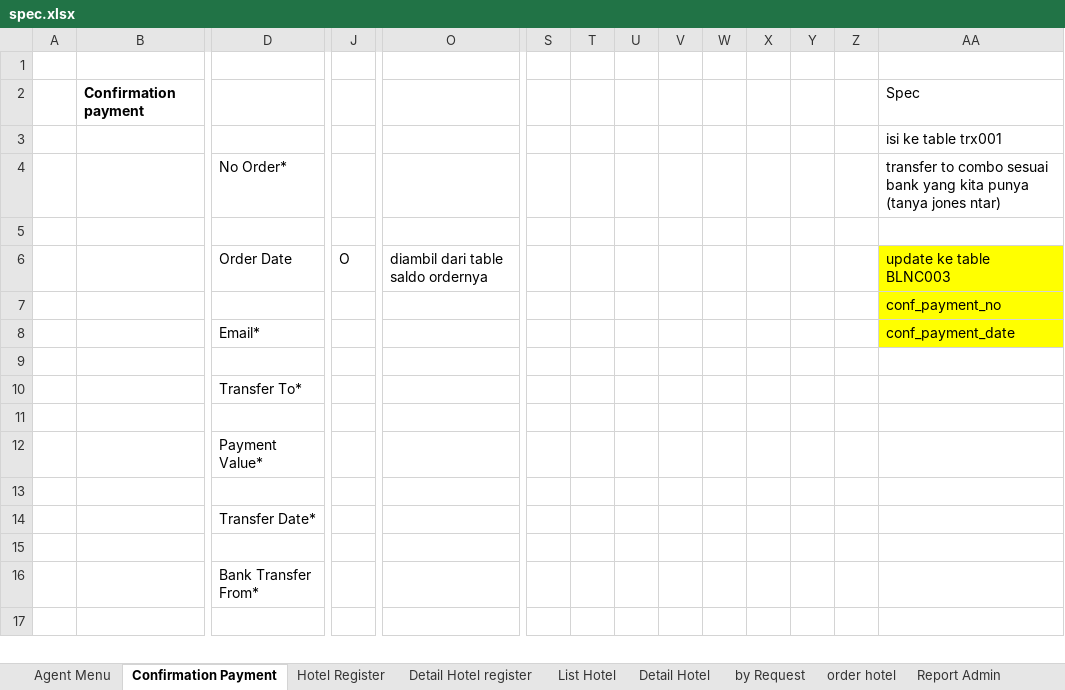
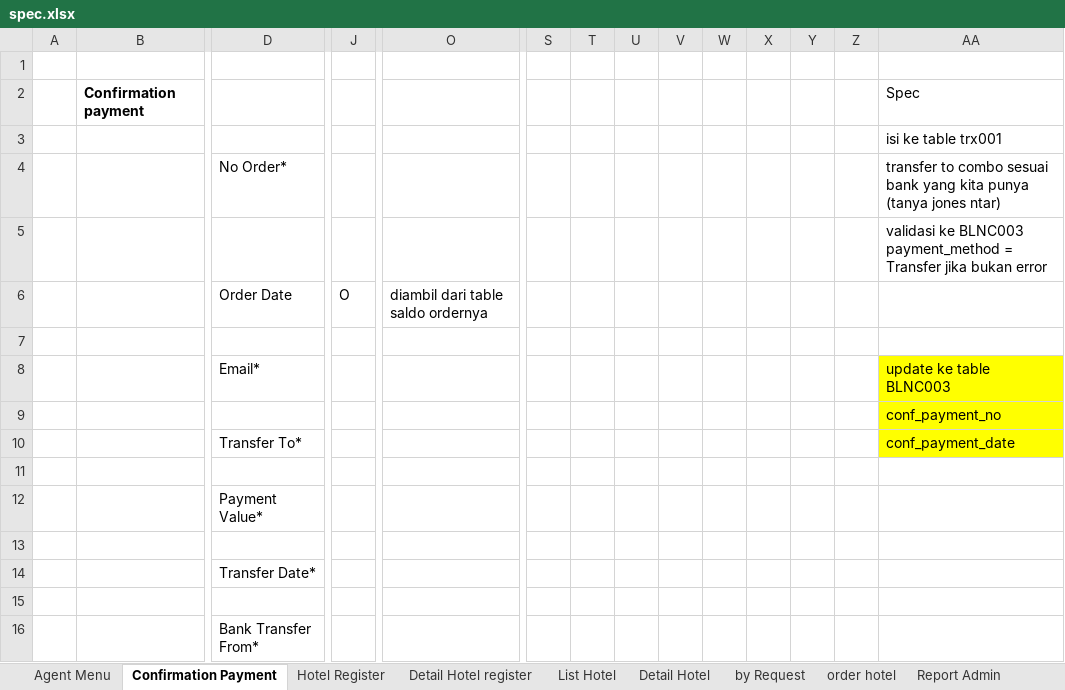
Before and after one commit to loztzero/hotelloca, an Excel workbook: document/spec.xlsx, sheet Confirmation Payment, drawn as a sheet; only a part is shown, gaps mark what is left out; the shorter side is filled out with more unchanged rows; values as stored, in another font and other column widths than the file's, no borders; removed rows and columns are numbered as before the commit, all else as after; rows hold the shown columns only; the diff names each change by its address in the sheet, - before the commit and + after, or states it on an @@ line.

```diff
--- a/document/spec.xlsx (sheet Confirmation Payment)
+++ b/document/spec.xlsx (sheet Confirmation Payment)
+row 5:  |  |  |  |  |  |  |  |  |  |  |  |  | validasi ke BLNC003 payment_method = Transfer jika bukan error
+row 6:  |  | Order Date | O | diambil dari table saldo ordernya
-row 6:  |  | Order Date | O | diambil dari table saldo ordernya |  |  |  |  |  |  |  |  | update ke table BLNC003
+row 8:  |  | Email* |  |  |  |  |  |  |  |  |  |  | update ke table BLNC003
-row 8:  |  | Email* |  |  |  |  |  |  |  |  |  |  | conf_payment_date
-row 9: (empty)
-AA10: (empty)
+AA10: conf_payment_date
-AA10 fill: none
+AA10 fill: #FFFF00
```
Also changed, not shown: sheet Agent Menu, sheet order hotel, charts or pictures, document/file ormat.xlsx, 3 other files.
